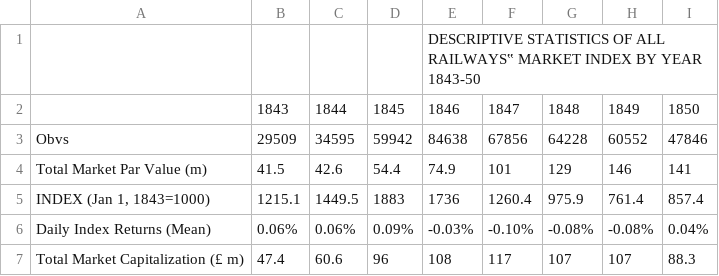
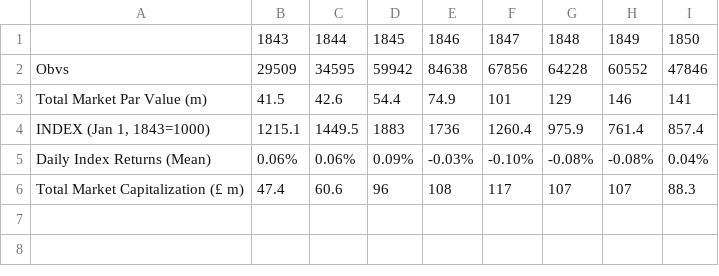
Before and after one commit to felixwoodroffe/felixwoodroffe.github.io, a CSV file: Week8_taskdata.csv, drawn as a sheet; the diff names each change by its address in the sheet, - before the commit and + after, or states it on an @@ line.

Commit message:
Add files via upload

```diff
--- a/Week8_taskdata.csv
+++ b/Week8_taskdata.csv
-row 1:  |  |  |  | DESCRIPTIVE STATISTICS OF ALL RAILWAYS‟ MARKET INDEX BY YEAR 1843-50
```
